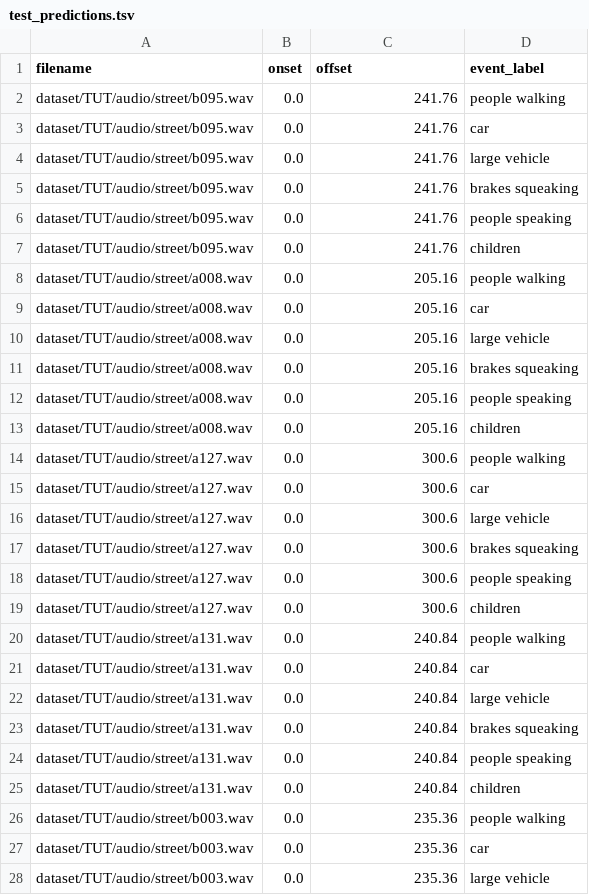
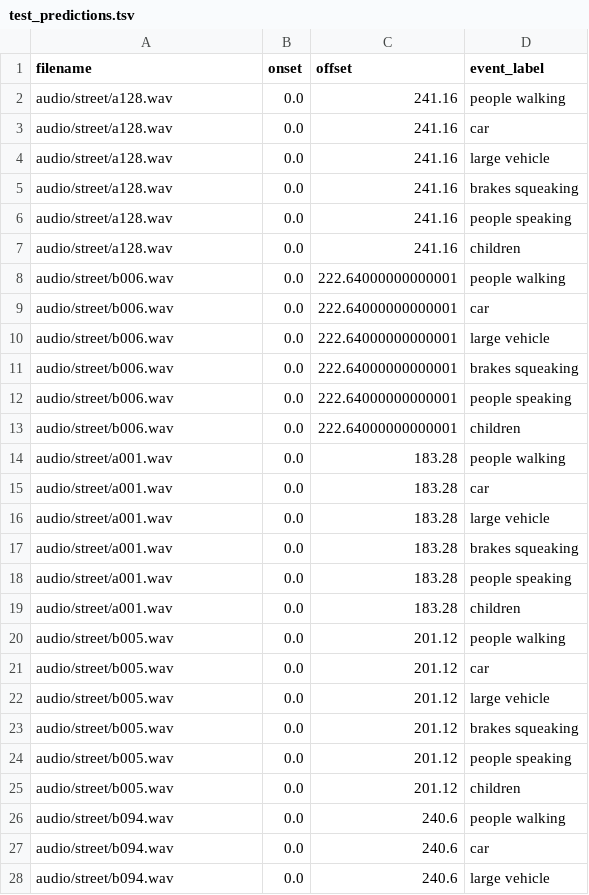
Before and after one commit to Willi-bot/Sound-Event-Detection, a TSV file: TUT_results/Baseline_0.5/test_predictions.tsv, drawn as a sheet; only a part is shown; the diff covers the shown part only.

Commit message:
Update Results

```diff
--- a/TUT_results/Baseline_0.5/test_predictions.tsv
+++ b/TUT_results/Baseline_0.5/test_predictions.tsv
@@ -1,28 +1,28 @@
 filename	onset	offset	event_label
-dataset/TUT/audio/street/b095.wav	0.0	241.76	people walking
-dataset/TUT/audio/street/b095.wav	0.0	241.76	car
-dataset/TUT/audio/street/b095.wav	0.0	241.76	large vehicle
-dataset/TUT/audio/street/b095.wav	0.0	241.76	brakes squeaking
-dataset/TUT/audio/street/b095.wav	0.0	241.76	people speaking
-dataset/TUT/audio/street/b095.wav	0.0	241.76	children
-dataset/TUT/audio/street/a008.wav	0.0	205.16	people walking
-dataset/TUT/audio/street/a008.wav	0.0	205.16	car
-dataset/TUT/audio/street/a008.wav	0.0	205.16	large vehicle
-dataset/TUT/audio/street/a008.wav	0.0	205.16	brakes squeaking
-dataset/TUT/audio/street/a008.wav	0.0	205.16	people speaking
-dataset/TUT/audio/street/a008.wav	0.0	205.16	children
-dataset/TUT/audio/street/a127.wav	0.0	300.6	people walking
-dataset/TUT/audio/street/a127.wav	0.0	300.6	car
-dataset/TUT/audio/street/a127.wav	0.0	300.6	large vehicle
-dataset/TUT/audio/street/a127.wav	0.0	300.6	brakes squeaking
-dataset/TUT/audio/street/a127.wav	0.0	300.6	people speaking
-dataset/TUT/audio/street/a127.wav	0.0	300.6	children
-dataset/TUT/audio/street/a131.wav	0.0	240.84	people walking
-dataset/TUT/audio/street/a131.wav	0.0	240.84	car
-dataset/TUT/audio/street/a131.wav	0.0	240.84	large vehicle
-dataset/TUT/audio/street/a131.wav	0.0	240.84	brakes squeaking
-dataset/TUT/audio/street/a131.wav	0.0	240.84	people speaking
-dataset/TUT/audio/street/a131.wav	0.0	240.84	children
-dataset/TUT/audio/street/b003.wav	0.0	235.36	people walking
-dataset/TUT/audio/street/b003.wav	0.0	235.36	car
-dataset/TUT/audio/street/b003.wav	0.0	235.36	large vehicle
+audio/street/a128.wav	0.0	241.16	people walking
+audio/street/a128.wav	0.0	241.16	car
+audio/street/a128.wav	0.0	241.16	large vehicle
+audio/street/a128.wav	0.0	241.16	brakes squeaking
+audio/street/a128.wav	0.0	241.16	people speaking
+audio/street/a128.wav	0.0	241.16	children
+audio/street/b006.wav	0.0	222.64000000000001	people walking
+audio/street/b006.wav	0.0	222.64000000000001	car
+audio/street/b006.wav	0.0	222.64000000000001	large vehicle
+audio/street/b006.wav	0.0	222.64000000000001	brakes squeaking
+audio/street/b006.wav	0.0	222.64000000000001	people speaking
+audio/street/b006.wav	0.0	222.64000000000001	children
+audio/street/a001.wav	0.0	183.28	people walking
+audio/street/a001.wav	0.0	183.28	car
+audio/street/a001.wav	0.0	183.28	large vehicle
+audio/street/a001.wav	0.0	183.28	brakes squeaking
+audio/street/a001.wav	0.0	183.28	people speaking
+audio/street/a001.wav	0.0	183.28	children
+audio/street/b005.wav	0.0	201.12	people walking
+audio/street/b005.wav	0.0	201.12	car
+audio/street/b005.wav	0.0	201.12	large vehicle
+audio/street/b005.wav	0.0	201.12	brakes squeaking
+audio/street/b005.wav	0.0	201.12	people speaking
+audio/street/b005.wav	0.0	201.12	children
+audio/street/b094.wav	0.0	240.6	people walking
+audio/street/b094.wav	0.0	240.6	car
+audio/street/b094.wav	0.0	240.6	large vehicle
```
Also changed, not shown: 18 edited cells elsewhere in this file, 35 other files.
